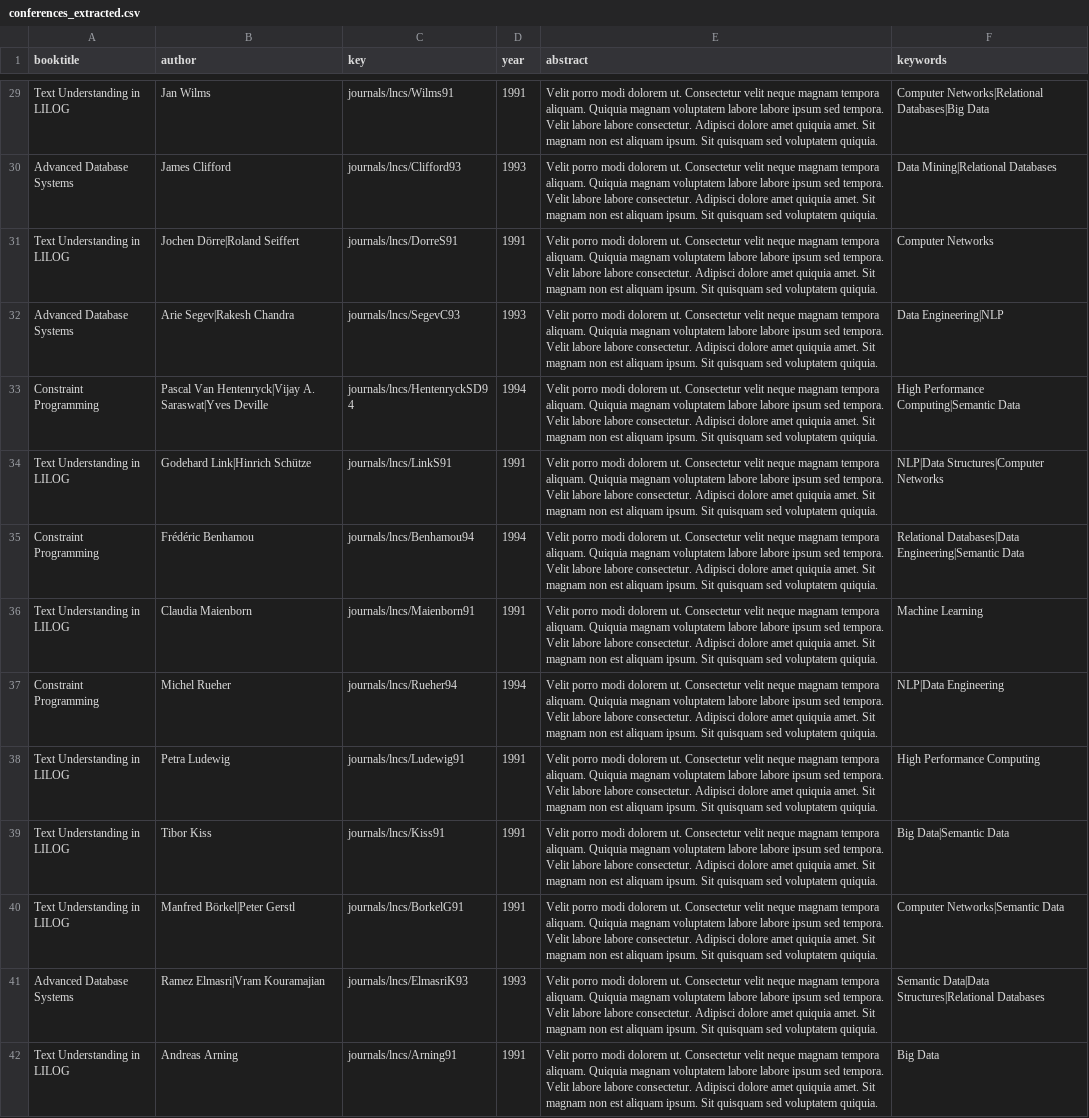
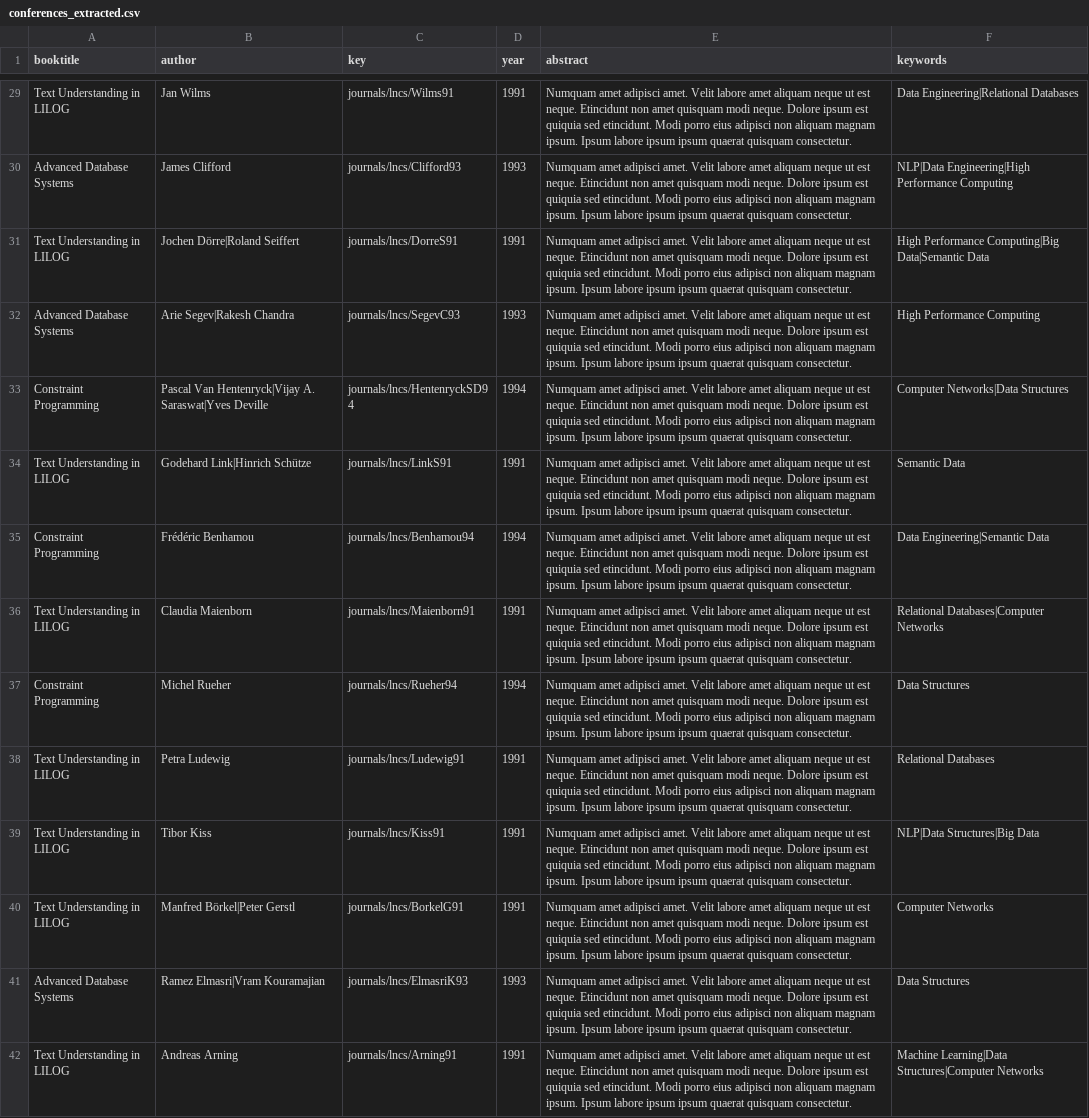
Before and after one commit to Nhok95/SDM_PropertyGraph, a CSV file: extracted/conferences_extracted.csv, drawn as a sheet; only a part is shown, gaps mark what is left out; the diff covers the shown part only; the diff names each change by its address in the sheet, - before the commit and + after, or states it on an @@ line.

```diff
--- a/extracted/conferences_extracted.csv
+++ b/extracted/conferences_extracted.csv
-E29:E42 (abstract): Velit porro modi dolorem ut. Consectetur velit neque magnam tempora aliquam. Quiquia magnam voluptatem labore labore ipsum sed tempora. Velit labore labore consectetur. Adipisci dolore amet quiquia amet. Sit magnam non est aliquam ipsum. Sit quisquam sed voluptatem quiquia.
+E29:E42 (abstract): Numquam amet adipisci amet. Velit labore amet aliquam neque ut est neque. Etincidunt non amet quisquam modi neque. Dolore ipsum est quiquia sed etincidunt. Modi porro eius adipisci non aliquam magnam ipsum. Ipsum labore ipsum ipsum quaerat quisquam consectetur.
-F29 (keywords): Computer Networks|Relational Databases|Big Data
+F29 (keywords): Data Engineering|Relational Databases
-F30 (keywords): Data Mining|Relational Databases
+F30 (keywords): NLP|Data Engineering|High Performance Computing
-F31 (keywords): Computer Networks
+F31 (keywords): High Performance Computing|Big Data|Semantic Data
-F32 (keywords): Data Engineering|NLP
+F32 (keywords): High Performance Computing
-F33 (keywords): High Performance Computing|Semantic Data
+F33 (keywords): Computer Networks|Data Structures
-F34 (keywords): NLP|Data Structures|Computer Networks
+F34 (keywords): Semantic Data
-F35 (keywords): Relational Databases|Data Engineering|Semantic Data
+F35 (keywords): Data Engineering|Semantic Data
-F36 (keywords): Machine Learning
+F36 (keywords): Relational Databases|Computer Networks
-F37 (keywords): NLP|Data Engineering
+F37 (keywords): Data Structures
-F38 (keywords): High Performance Computing
+F38 (keywords): Relational Databases
-F39 (keywords): Big Data|Semantic Data
+F39 (keywords): NLP|Data Structures|Big Data
-F40 (keywords): Computer Networks|Semantic Data
+F40 (keywords): Computer Networks
-F41 (keywords): Semantic Data|Data Structures|Relational Databases
+F41 (keywords): Data Structures
-F42 (keywords): Big Data
+F42 (keywords): Machine Learning|Data Structures|Computer Networks
```
Also changed, not shown: 171 edited cells elsewhere in this file, 1 other file.
